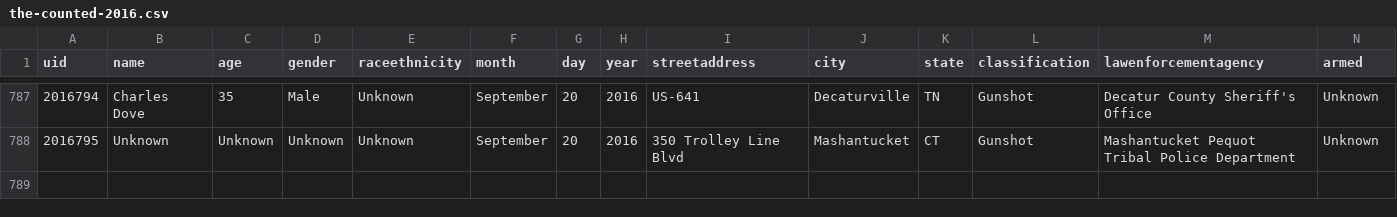
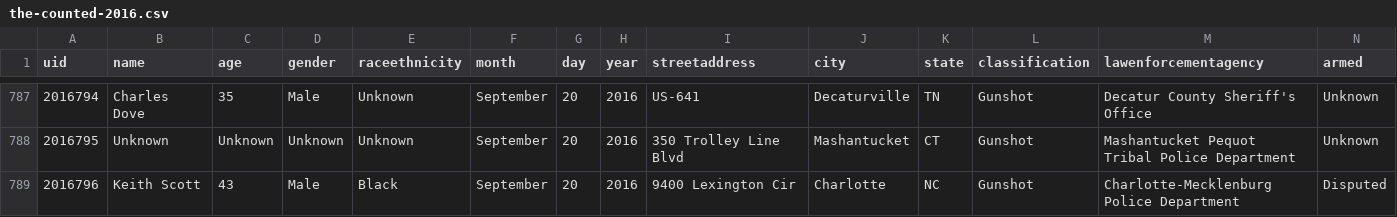
Before and after one commit to flother/thecounted, a CSV file: data/the-counted-2016.csv, drawn as a sheet; only a part is shown, gaps mark what is left out.

Commit message:
Add Keith Scott

```diff
--- a/data/the-counted-2016.csv
+++ b/data/the-counted-2016.csv
@@ -788 +788,2 @@ uid,name,age,gender,raceethnicity,month,day,year,streetaddress,city,state,classi
 "2016795","Unknown","Unknown","Unknown","Unknown","September","20","2016","350 Trolley Line Blvd","Mashantucket","CT","Gunshot","Mashantucket Pequot Tribal Police Department","Unknown"
+"2016796","Keith Scott","43","Male","Black","September","20","2016","9400 Lexington Cir","Charlotte","NC","Gunshot","Charlotte-Mecklenburg Police Department","Disputed"
```
